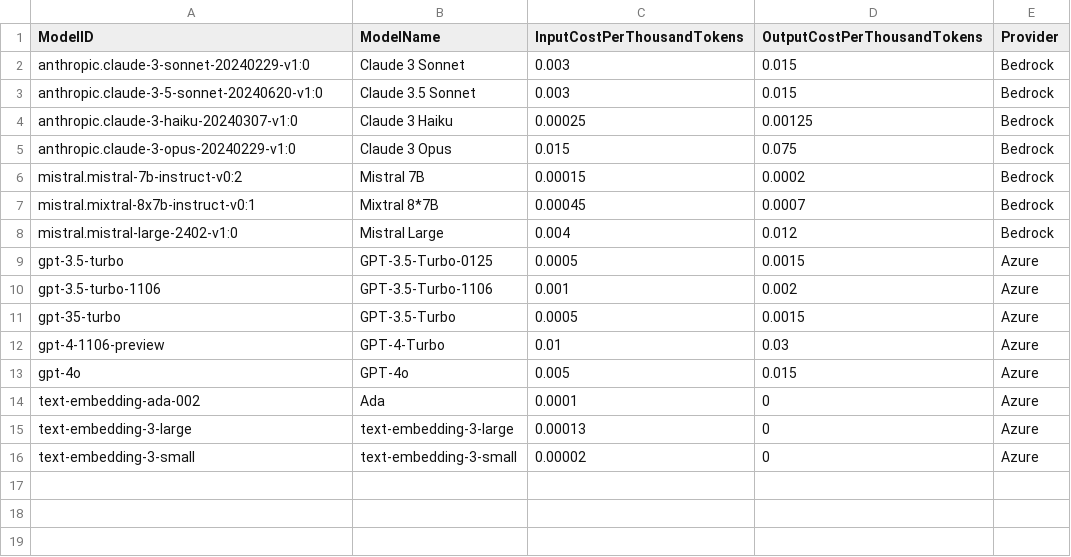
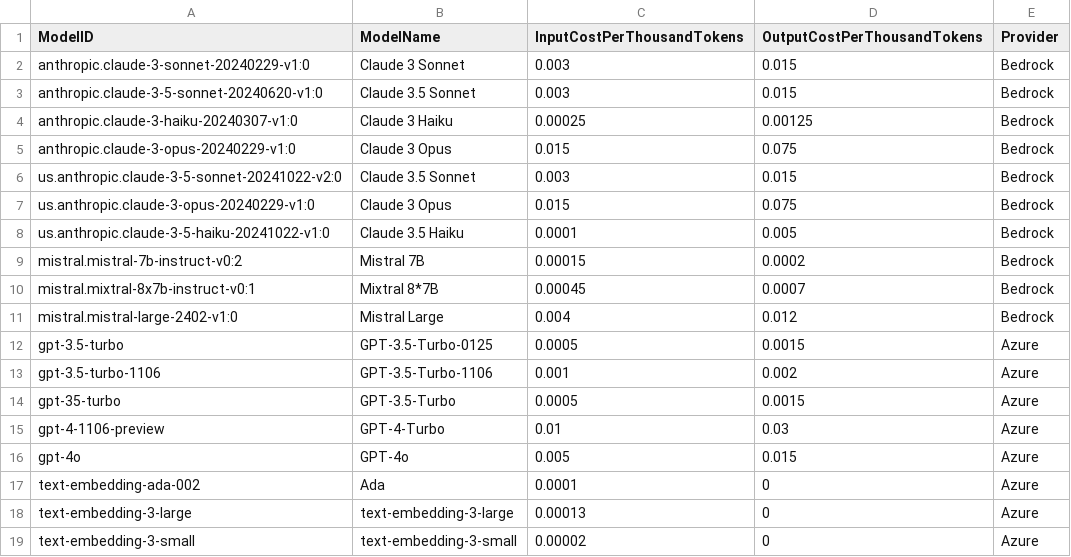
Before and after one commit to AshrafBen10/amplify-genai-backend, a CSV file: chat-billing/model_rates/model_rate_values.csv, drawn as a sheet; the diff names each change by its address in the sheet, - before the commit and + after, or states it on an @@ line.

Commit message:
Adding Support for Bedrock Cross Region Inference

```diff
--- a/chat-billing/model_rates/model_rate_values.csv
+++ b/chat-billing/model_rates/model_rate_values.csv
+row 6: us.anthropic.claude-3-5-sonnet-20241022-v2:0 | Claude 3.5 Sonnet | 0.003 | 0.015 | Bedrock
+row 7: us.anthropic.claude-3-opus-20240229-v1:0 | Claude 3 Opus | 0.015 | 0.075 | Bedrock
+row 8: us.anthropic.claude-3-5-haiku-20241022-v1:0 | Claude 3.5 Haiku | 0.0001 | 0.005 | Bedrock
```
Also changed, not shown: chat-billing/exchange_rates/exchange_rate_values.csv, 2 other files.
